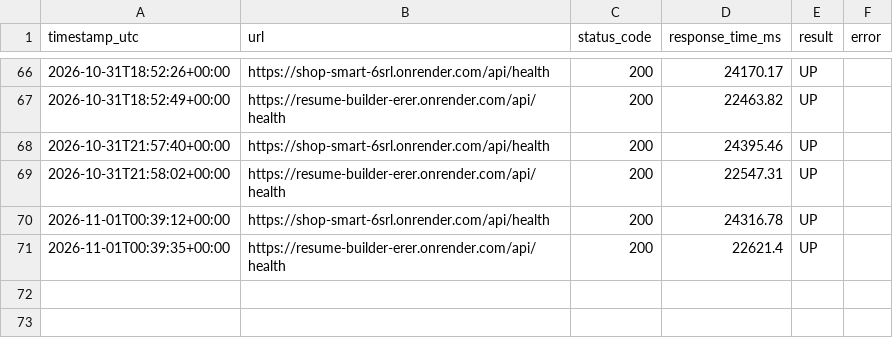
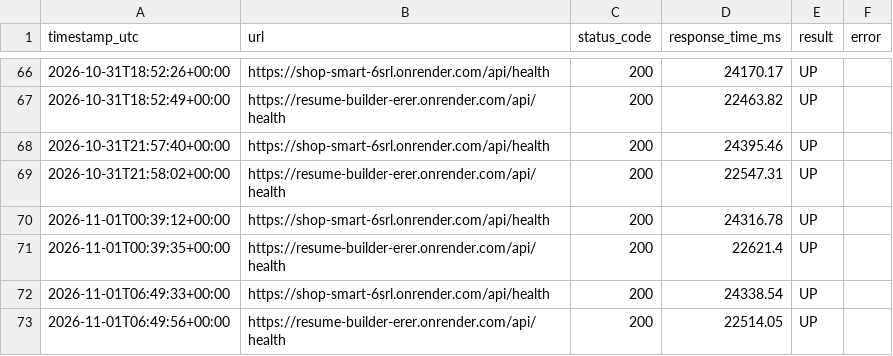
Before and after one commit to visheshrao17/url-monitor-github-pages, a CSV file: history.csv, drawn as a sheet; only a part is shown, gaps mark what is left out; the diff names each change by its address in the sheet, - before the commit and + after, or states it on an @@ line.

```diff
--- a/history.csv
+++ b/history.csv
+row 72: 2026-11-01T06:49:33+00:00 | https://shop-smart-6srl.onrender.com/api/health | 200 | 24338.54 | UP
+row 73: 2026-11-01T06:49:56+00:00 | https://resume-builder-erer.onrender.com/api/health | 200 | 22514.05 | UP
```
